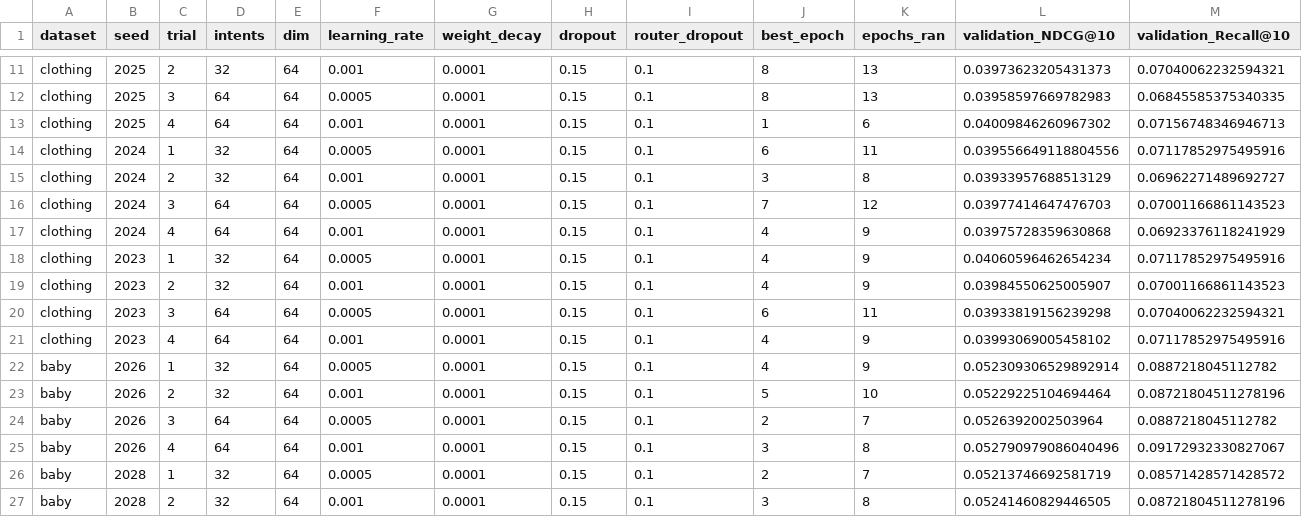
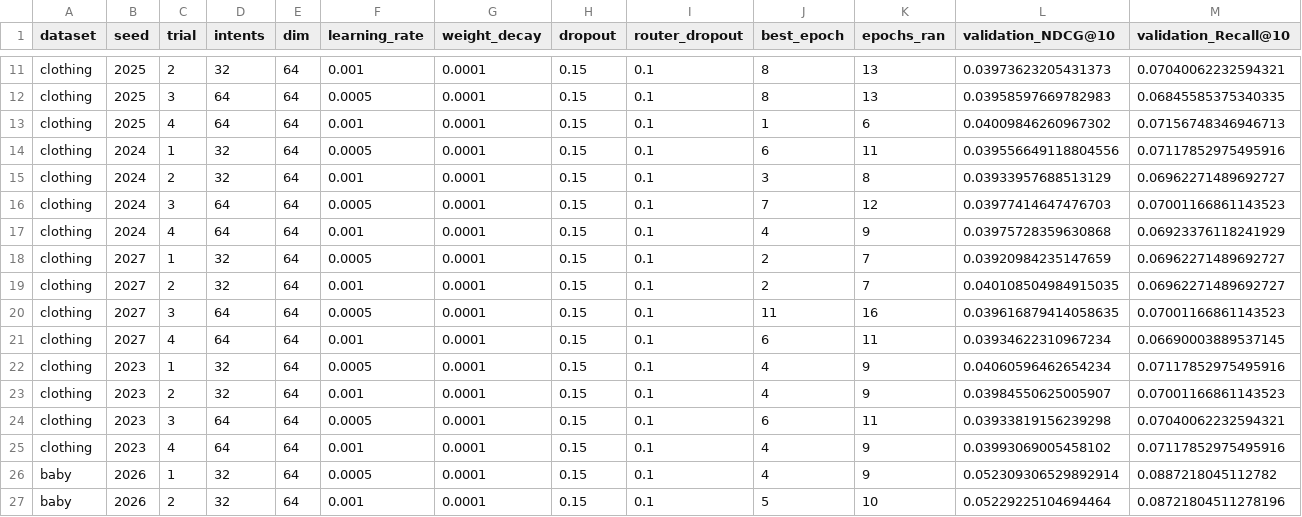
Before and after one commit to 1101909/FIR-MIC-MMREC-Cold, a CSV file: results/evidence/hyperparameter_trials_by_seed.csv, drawn as a sheet; only a part is shown, gaps mark what is left out; the shorter side is filled out with more unchanged rows; rows hold the shown columns only; the diff names each change by its address in the sheet, - before the commit and + after, or states it on an @@ line.

```diff
--- a/results/evidence/hyperparameter_trials_by_seed.csv
+++ b/results/evidence/hyperparameter_trials_by_seed.csv
+row 18: clothing | 2027 | 1 | 32 | 64 | 0.0005 | 0.0001 | 0.15 | 0.1 | 2 | 7 | 0.03920984235147659 | 0.06962271489692727
+row 19: clothing | 2027 | 2 | 32 | 64 | 0.001 | 0.0001 | 0.15 | 0.1 | 2 | 7 | 0.040108504984915035 | 0.06962271489692727
+row 20: clothing | 2027 | 3 | 64 | 64 | 0.0005 | 0.0001 | 0.15 | 0.1 | 11 | 16 | 0.039616879414058635 | 0.07001166861143523
+row 21: clothing | 2027 | 4 | 64 | 64 | 0.001 | 0.0001 | 0.15 | 0.1 | 6 | 11 | 0.03934622310967234 | 0.06690003889537145
```
Also changed, not shown: results/controlled_content/results_by_seed.csv, results/controlled_content/training_log.csv, 57 other files.
